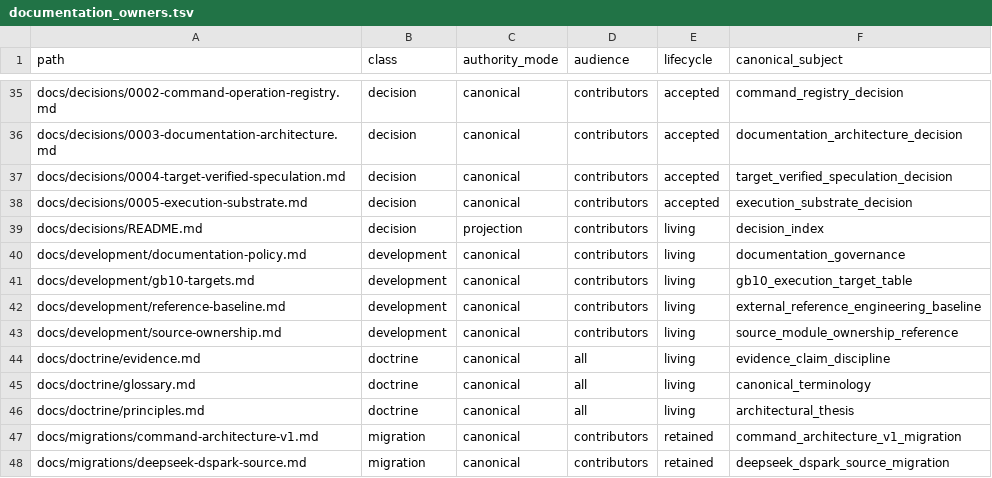
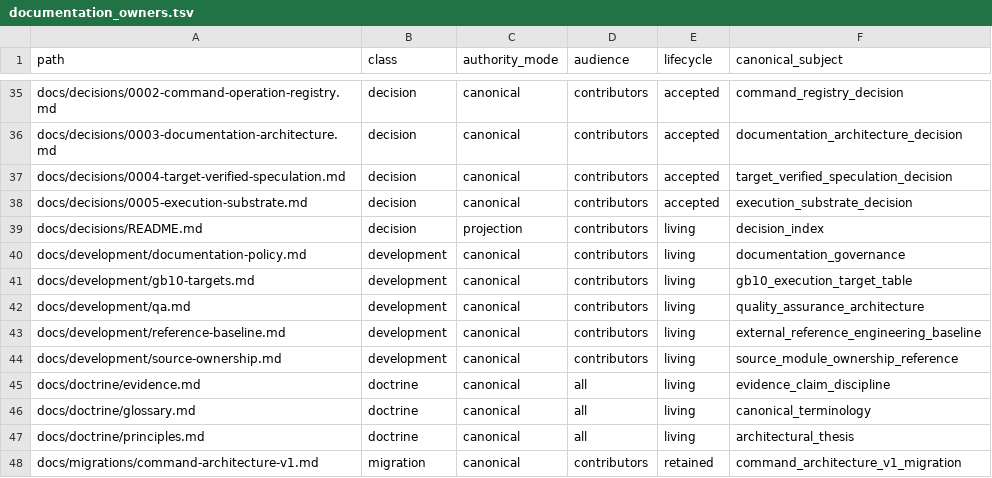
Before and after one commit to yailabs/clori, a TSV file: config/documentation_owners.tsv, drawn as a sheet; only a part is shown, gaps mark what is left out; the shorter side is filled out with more unchanged rows; the diff names each change by its address in the sheet, - before the commit and + after, or states it on an @@ line.

Commit message:
qa: establish canonical evidence architecture

```diff
--- a/config/documentation_owners.tsv
+++ b/config/documentation_owners.tsv
+row 42: docs/development/qa.md | development | canonical | contributors | living | quality_assurance_architecture
```
Also changed, not shown: 22 other files.
